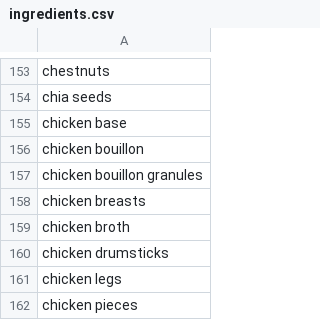
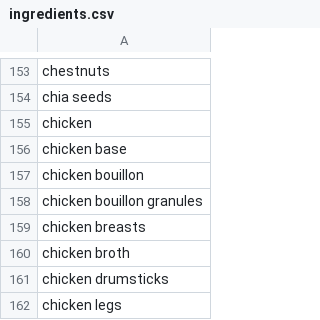
Before and after one commit to aubreyselamu/We-Have-Food-at-Home-, a CSV file: ingredients.csv, drawn as a sheet; only a part is shown, gaps mark what is left out; the shorter side is filled out with more unchanged rows; the diff names each change by its address in the sheet, - before the commit and + after, or states it on an @@ line.

Commit message:
added some common ingredients

```diff
--- a/ingredients.csv
+++ b/ingredients.csv
+row 155: chicken
```
